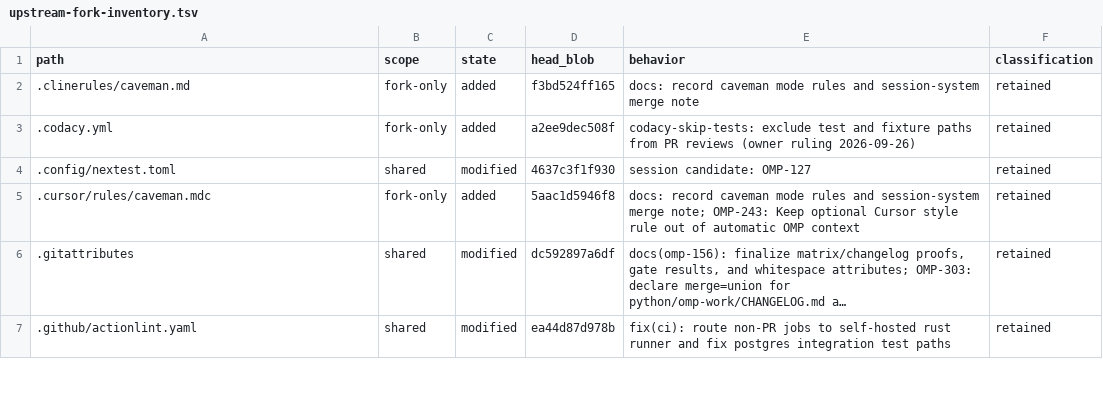
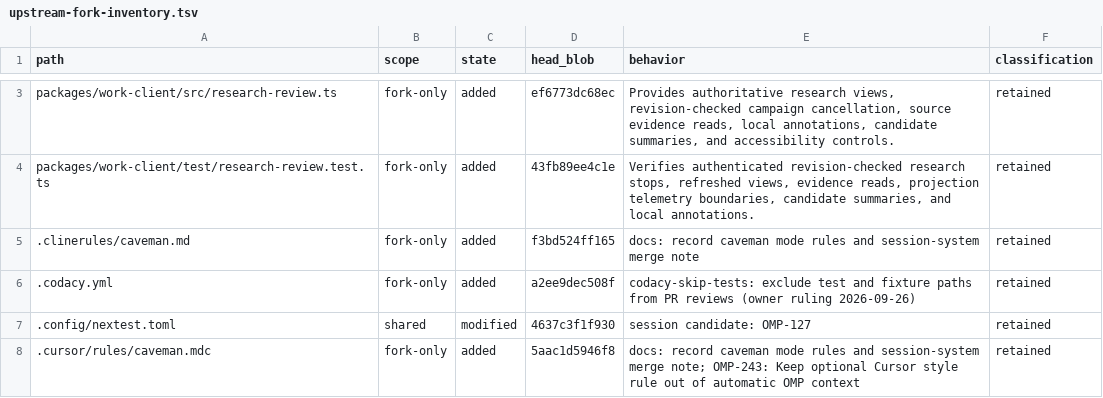
Before and after one commit to theturtlecsz/oh-my-pi, a TSV file: docs/upstream-fork-inventory.tsv, drawn as a sheet; only a part is shown, gaps mark what is left out; the shorter side is filled out with more unchanged rows; long unchanged cells end in …; the diff covers the shown part only.

```diff
--- a/docs/upstream-fork-inventory.tsv
+++ b/docs/upstream-fork-inventory.tsv
@@ -2 +3,3 @@ path	scope	state	head_blob	behavior	classification
+packages/work-client/src/research-review.ts	fork-only	added	ef6773dc68ec	Provides authoritative research views, revision-checked campaign cancellation, source evidence reads, local annotations, candidate summaries, and accessibility controls.	retained
+packages/work-client/test/research-review.test.ts	fork-only	added	43fb89ee4c1e	Verifies authenticated revision-checked research stops, refreshed views, evidence reads, projection telemetry boundaries, candidate summaries, and local annotations.	retained
 .clinerules/caveman.md	fork-only	added	f3bd524ff165	docs: record caveman mode rules and session-system merge note	retained
```
Also changed, not shown: 1 added row and 2 edited cells elsewhere in this file, 4 other files.
